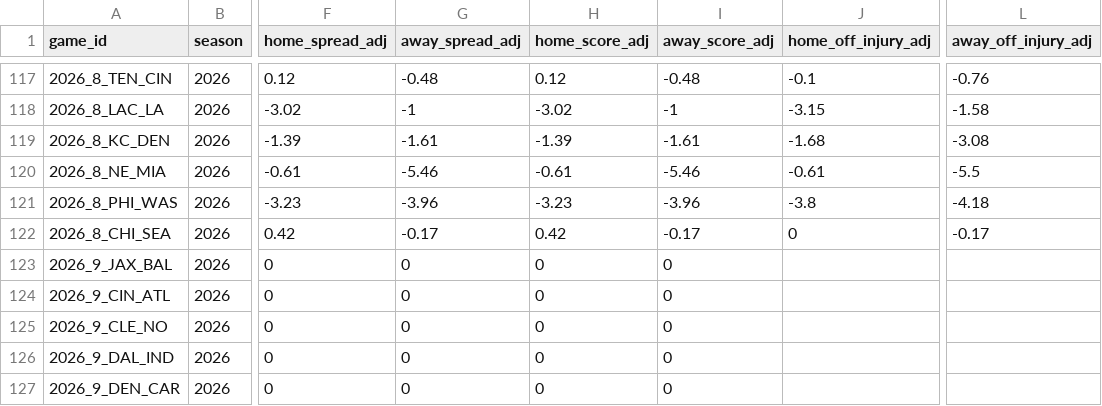
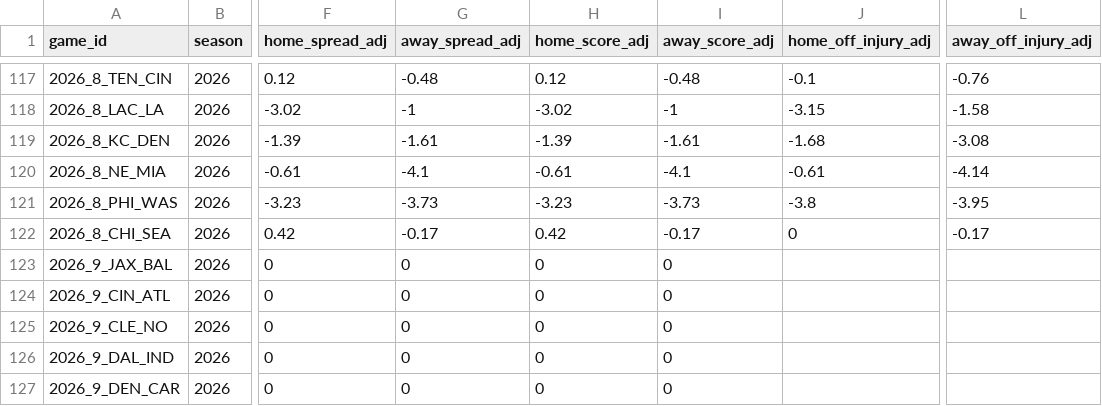
Before and after one commit to rogerroot01/NFL-projections, a CSV file: data/forecast_team_off_def_injuries_2026.csv, drawn as a sheet; only a part is shown, gaps mark what is left out; the diff names each change by its address in the sheet, - before the commit and + after, or states it on an @@ line.

Commit message:
Apply reviewed Friday evening availability and saved forecast updates

```diff
--- a/data/forecast_team_off_def_injuries_2026.csv
+++ b/data/forecast_team_off_def_injuries_2026.csv
-G120 (away_spread_adj): -5.46
+G120 (away_spread_adj): -4.1
-I120 (away_score_adj): -5.46
+I120 (away_score_adj): -4.1
-L120 (away_off_injury_adj): -5.5
+L120 (away_off_injury_adj): -4.14
-G121 (away_spread_adj): -3.96
+G121 (away_spread_adj): -3.73
-I121 (away_score_adj): -3.96
+I121 (away_score_adj): -3.73
-L121 (away_off_injury_adj): -4.18
+L121 (away_off_injury_adj): -3.95
```
Also changed, not shown: data/hiddengame_future_team_injury_adjustments_2026.csv, 1 other file.
